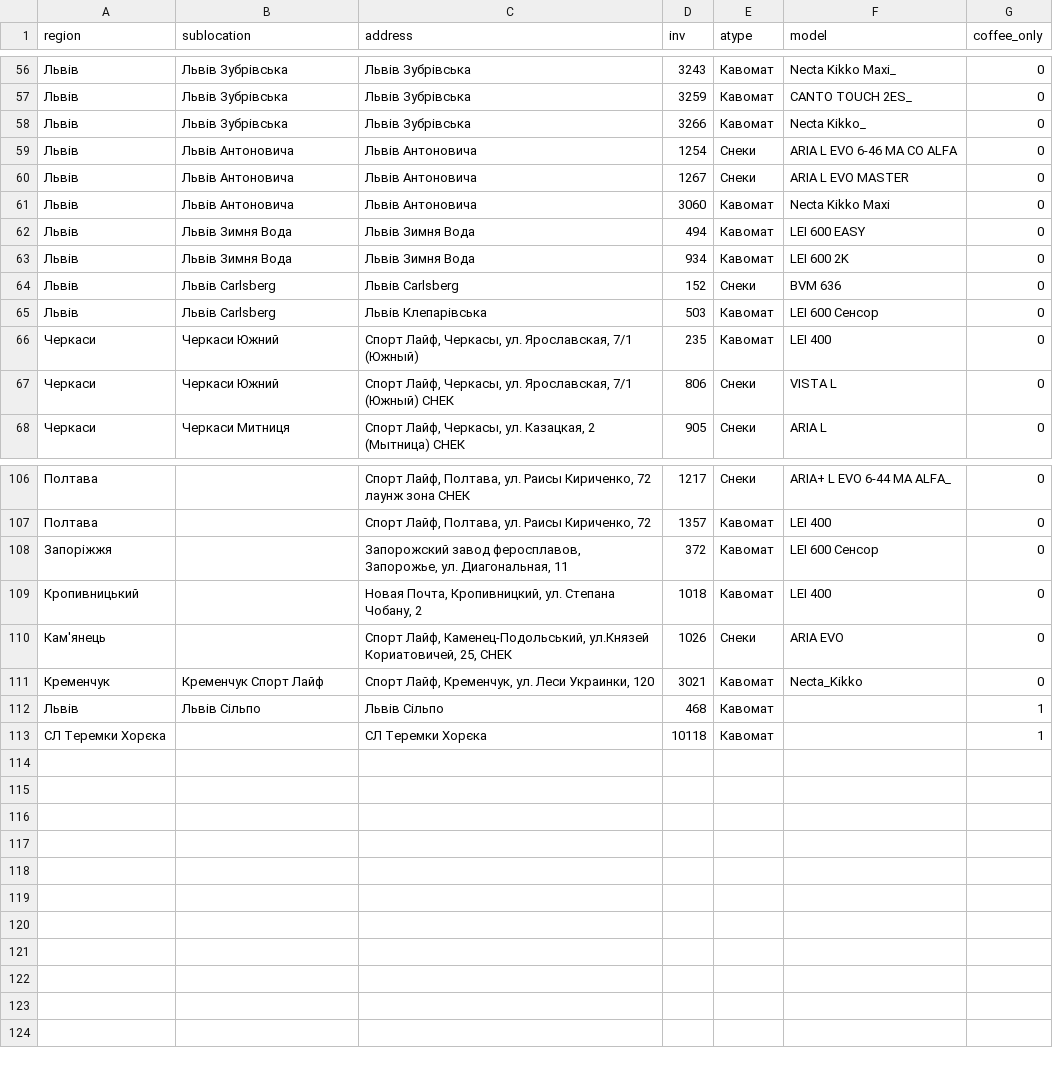
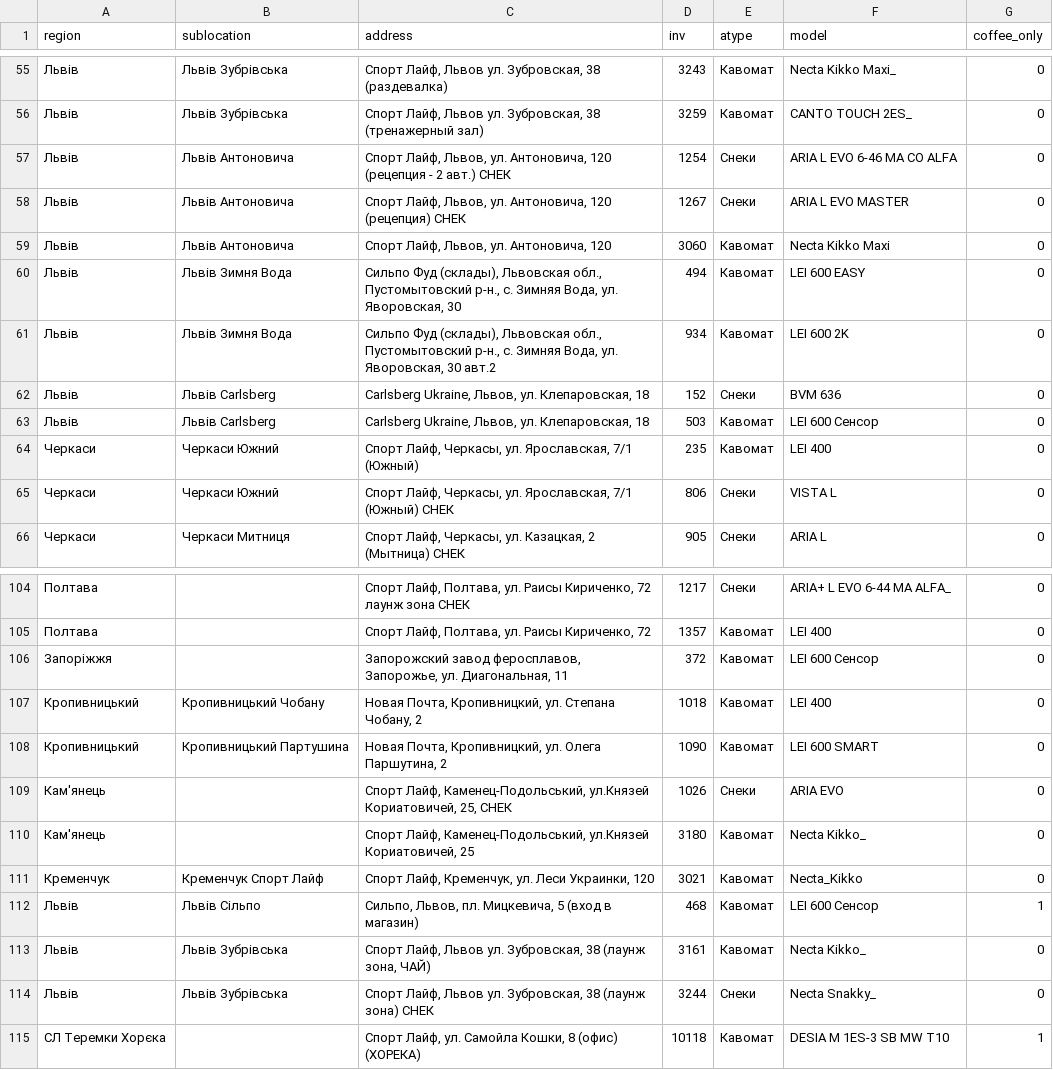
Before and after one commit to bestpressocomua-coder/tovar_besty_bot, a CSV file: bestpresso_bot/data/locations.csv, drawn as a sheet; only a part is shown, gaps mark what is left out; the diff covers the shown part only.

```diff
--- a/bestpresso_bot/data/locations.csv
+++ b/bestpresso_bot/data/locations.csv
@@ -56,11 +55,10 @@ region,sublocation,address,inv,atype,model,coffee_only
-Львів,Львів Зубрівська,Львів Зубрівська,3243,Кавомат,Necta Kikko Maxi_,0
-Львів,Львів Зубрівська,Львів Зубрівська,3259,Кавомат,CANTO TOUCH 2ES_,0
-Львів,Львів Зубрівська,Львів Зубрівська,3266,Кавомат,Necta Kikko_,0
-Львів,Львів Антоновича,Львів Антоновича,1254,Снеки,ARIA L EVO 6-46 MA CO ALFA,0
-Львів,Львів Антоновича,Львів Антоновича,1267,Снеки,ARIA L EVO MASTER,0
-Львів,Львів Антоновича,Львів Антоновича,3060,Кавомат,Necta Kikko Maxi,0
-Львів,Львів Зимня Вода,Львів Зимня Вода,494,Кавомат,LEI 600 EASY,0
-Львів,Львів Зимня Вода,Львів Зимня Вода,934,Кавомат,LEI 600 2K,0
-Львів,Львів Carlsberg,Львів Carlsberg,152,Снеки,BVM 636,0
-Львів,Львів Carlsberg,Львів Клепарівська,503,Кавомат,LEI 600 Сенсор,0
+Львів,Львів Зубрівська,"Спорт Лайф, Львов ул. Зубровская, 38 (раздевалка)",3243,Кавомат,Necta Kikko Maxi_,0
+Львів,Львів Зубрівська,"Спорт Лайф, Львов ул. Зубровская, 38 (тренажерный зал)",3259,Кавомат,CANTO TOUCH 2ES_,0
+Львів,Львів Антоновича,"Спорт Лайф, Львов, ул. Антоновича, 120 (рецепция - 2 авт.) СНЕК",1254,Снеки,ARIA L EVO 6-46 MA CO ALFA,0
+Львів,Львів Антоновича,"Спорт Лайф, Львов, ул. Антоновича, 120 (рецепция) СНЕК",1267,Снеки,ARIA L EVO MASTER,0
+Львів,Львів Антоновича,"Спорт Лайф, Львов, ул. Антоновича, 120",3060,Кавомат,Necta Kikko Maxi,0
+Львів,Львів Зимня Вода,"Сильпо Фуд (склады), Львовская обл., Пустомытовский р-н., с. Зимняя Вода, ул. Яворовская, 30",494,Кавомат,LEI 600 EASY,0
+Львів,Львів Зимня Вода,"Сильпо Фуд (склады), Львовская обл., Пустомытовский р-н., с. Зимняя Вода, ул. Яворовская, 30 авт.2",934,Кавомат,LEI 600 2K,0
+Львів,Львів Carlsberg,"Carlsberg Ukraine, Львов, ул. Клепаровская, 18",152,Снеки,BVM 636,0
+Львів,Львів Carlsberg,"Carlsberg Ukraine, Львов, ул. Клепаровская, 18",503,Кавомат,LEI 600 Сенсор,0
 Черкаси,Черкаси Южний,"Спорт Лайф, Черкасы, ул. Ярославская, 7/1 (Южный)",235,Кавомат,LEI 400,0
@@ -108,6 +106,10 @@ region,sublocation,address,inv,atype,model,coffee_only
 Запоріжжя,,"Запорожский завод феросплавов, Запорожье, ул. Диагональная, 11",372,Кавомат,LEI 600 Сенсор,0
-Кропивницький,,"Новая Почта, Кропивницкий, ул. Степана Чобану, 2",1018,Кавомат,LEI 400,0
+Кропивницький,Кропивницький Чобану,"Новая Почта, Кропивницкий, ул. Степана Чобану, 2",1018,Кавомат,LEI 400,0
+Кропивницький,Кропивницький Партушина,"Новая Почта, Кропивницкий, ул. Олега Паршутина, 2",1090,Кавомат,LEI 600 SMART,0
 Кам'янець,,"Спорт Лайф, Каменец-Подольський, ул.Князей Кориатовичей, 25, СНЕК",1026,Снеки,ARIA EVO,0
+Кам'янець,,"Спорт Лайф, Каменец-Подольський, ул.Князей Кориатовичей, 25",3180,Кавомат,Necta Kikko_,0
 Кременчук,Кременчук Спорт Лайф,"Спорт Лайф, Кременчук, ул. Леси Украинки, 120",3021,Кавомат,Necta_Kikko,0
-Львів,Львів Сільпо,Львів Сільпо,468,Кавомат,,1
-СЛ Теремки Хорєка,,СЛ Теремки Хорєка,10118,Кавомат,,1
+Львів,Львів Сільпо,"Сильпо, Львов, пл. Мицкевича, 5 (вход в магазин)",468,Кавомат,LEI 600 Сенсор,1
+Львів,Львів Зубрівська,"Спорт Лайф, Львов ул. Зубровская, 38 (лаунж зона, ЧАЙ)",3161,Кавомат,Necta Kikko_,0
+Львів,Львів Зубрівська,"Спорт Лайф, Львов ул. Зубровская, 38 (лаунж зона) СНЕК",3244,Снеки,Necta Snakky_,0
+СЛ Теремки Хорєка,,"Спорт Лайф, ул. Самойла Кошки, 8 (офис) (ХОРЕКА)",10118,Кавомат,DESIA M 1ES-3 SB MW T10,1
```
Also changed, not shown: 1 removed row and 26 edited cells elsewhere in this file.
